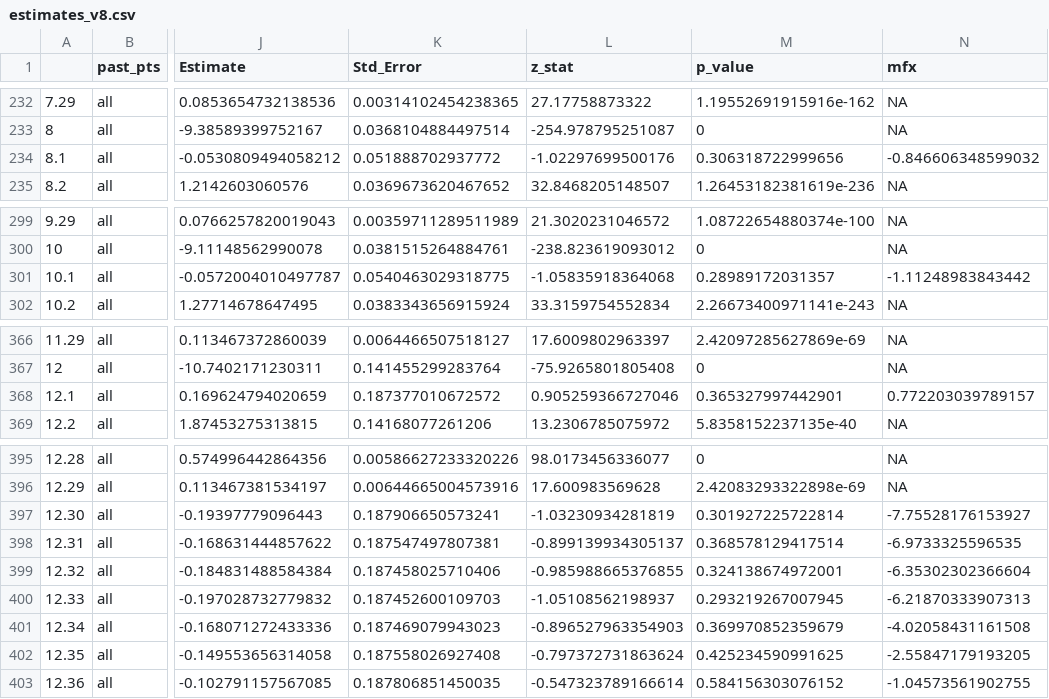
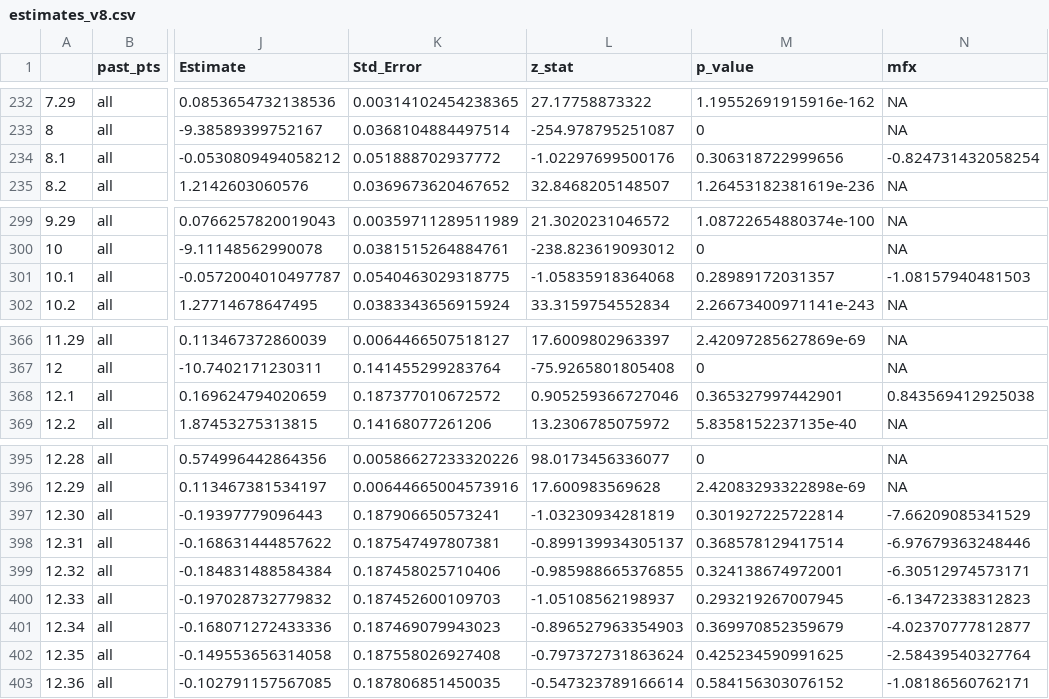
Before and after one commit to LeeMorinUCF/Hidden_Comp_Risks, a CSV file: R_and_R/results/estimates_v8.csv, drawn as a sheet; only a part is shown, gaps mark what is left out; the diff covers the shown part only; the diff names each change by its address in the sheet, - before the commit and + after, or states it on an @@ line.

```diff
--- a/R_and_R/results/estimates_v8.csv
+++ b/R_and_R/results/estimates_v8.csv
-N234 (mfx): -0.846606348599032
+N234 (mfx): -0.824731432058254
-N301 (mfx): -1.11248983843442
+N301 (mfx): -1.08157940481503
-N368 (mfx): 0.772203039789157
+N368 (mfx): 0.843569412925038
-N397 (mfx): -7.75528176153927
+N397 (mfx): -7.66209085341529
-N398 (mfx): -6.9733325596535
+N398 (mfx): -6.97679363248446
-N399 (mfx): -6.35302302366604
+N399 (mfx): -6.30512974573171
-N400 (mfx): -6.21870333907313
+N400 (mfx): -6.13472338312823
-N401 (mfx): -4.02058431161508
+N401 (mfx): -4.02370777812877
-N402 (mfx): -2.55847179193205
+N402 (mfx): -2.58439540327764
-N403 (mfx): -1.04573561902755
+N403 (mfx): -1.08186560762171
```
Also changed, not shown: 17 edited cells elsewhere in this file, R_and_R/results/estimates_v7.csv, 12 other files.
